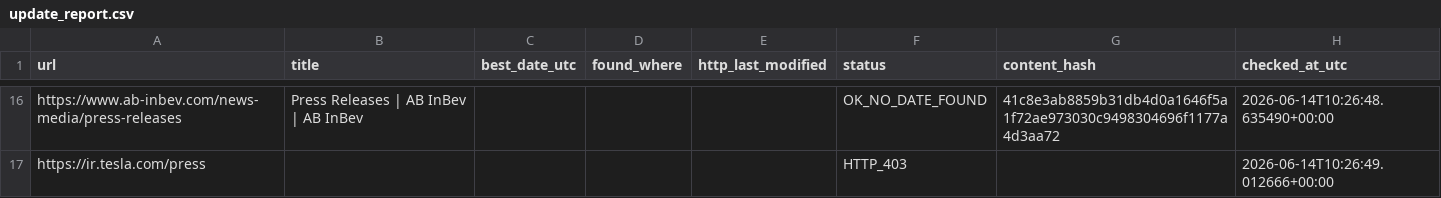
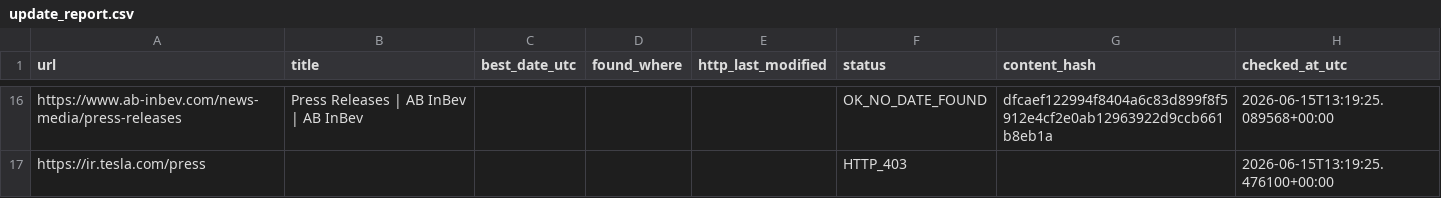
Before and after one commit to yonike2005-cell/Update-checker, a CSV file: output/update_report.csv, drawn as a sheet; only a part is shown, gaps mark what is left out; the diff covers the shown part only; the diff names each change by its address in the sheet, - before the commit and + after, or states it on an @@ line.

```diff
--- a/output/update_report.csv
+++ b/output/update_report.csv
-G16 (content_hash): 41c8e3ab8859b31db4d0a1646f5a1f72ae973030c9498304696f1177a4d3aa72
+G16 (content_hash): dfcaef122994f8404a6c83d899f8f5912e4cf2e0ab12963922d9ccb661b8eb1a
-H16 (checked_at_utc): 2026-06-14T10:26:48.635490+00:00
+H16 (checked_at_utc): 2026-06-15T13:19:25.089568+00:00
-H17 (checked_at_utc): 2026-06-14T10:26:49.012666+00:00
+H17 (checked_at_utc): 2026-06-15T13:19:25.476100+00:00
```
Also changed, not shown: 32 edited cells elsewhere in this file.
